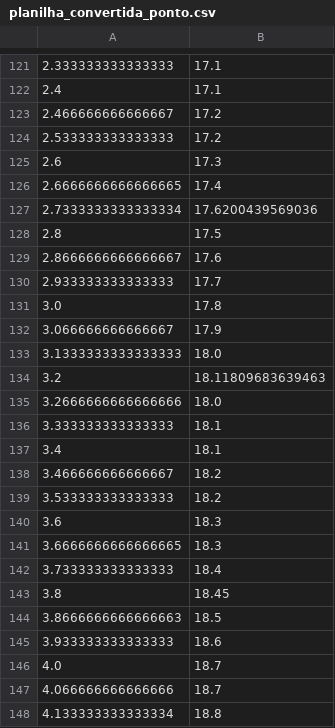
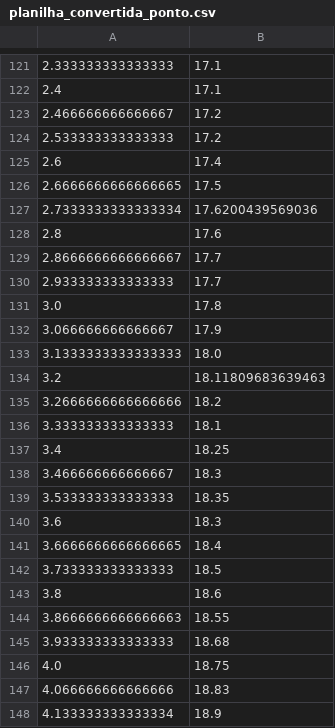
Before and after one commit to LuisGOAquino/Projeto-2-Modsim, a CSV file: planilha_convertida_ponto.csv, drawn as a sheet; only a part is shown, gaps mark what is left out.

```diff
--- a/planilha_convertida_ponto.csv
+++ b/planilha_convertida_ponto.csv
@@ -124,7 +124,7 @@
 2.533333333333333,17.2
-2.6,17.3
-2.6666666666666665,17.4
+2.6,17.4
+2.6666666666666665,17.5
 2.7333333333333334,17.6200439569036
-2.8,17.5
-2.8666666666666667,17.6
+2.8,17.6
+2.8666666666666667,17.7
 2.933333333333333,17.7
@@ -134,15 +134,15 @@
 3.2,18.11809683639463
-3.2666666666666666,18.0
+3.2666666666666666,18.2
 3.333333333333333,18.1
-3.4,18.1
-3.466666666666667,18.2
-3.533333333333333,18.2
+3.4,18.25
+3.466666666666667,18.3
+3.533333333333333,18.35
 3.6,18.3
-3.6666666666666665,18.3
-3.733333333333333,18.4
-3.8,18.45
-3.8666666666666663,18.5
-3.933333333333333,18.6
-4.0,18.7
-4.066666666666666,18.7
-4.133333333333334,18.8
+3.6666666666666665,18.4
+3.733333333333333,18.5
+3.8,18.6
+3.8666666666666663,18.55
+3.933333333333333,18.68
+4.0,18.75
+4.066666666666666,18.83
+4.133333333333334,18.9
```
Also changed, not shown: 3 other files.
